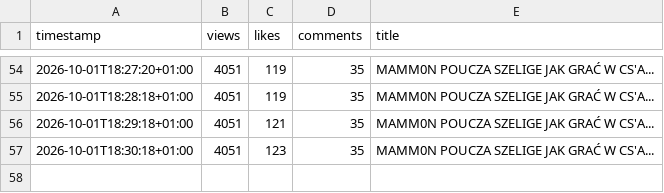
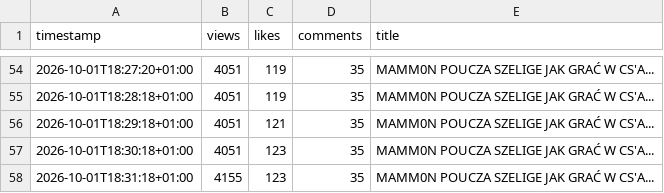
Before and after one commit to jesus4201337-dev/youtube-view-tracker, a CSV file: views.csv, drawn as a sheet; only a part is shown, gaps mark what is left out; the diff names each change by its address in the sheet, - before the commit and + after, or states it on an @@ line.

Commit message:
Update YouTube view data

```diff
--- a/views.csv
+++ b/views.csv
+row 58: 2026-10-01T18:31:18+01:00 | 4155 | 123 | 35 | MAMM0N POUCZA SZELIGE JAK GRAĆ W CS'A...
```
